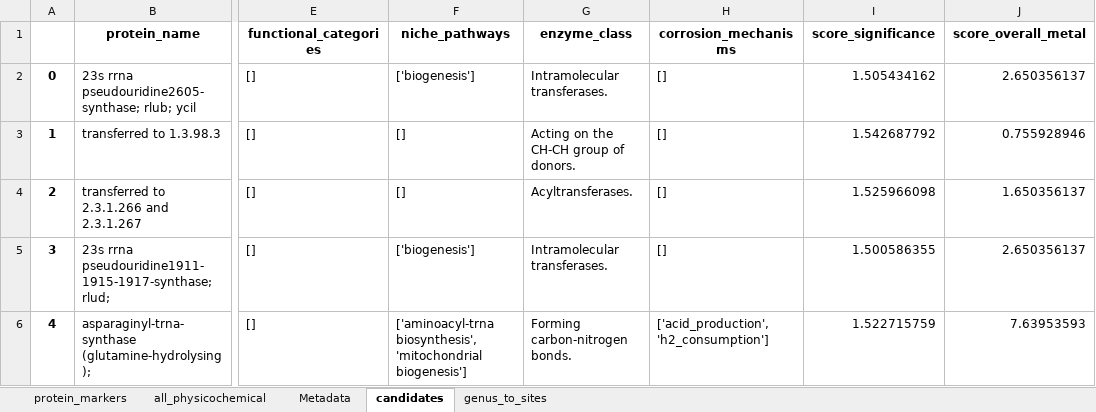
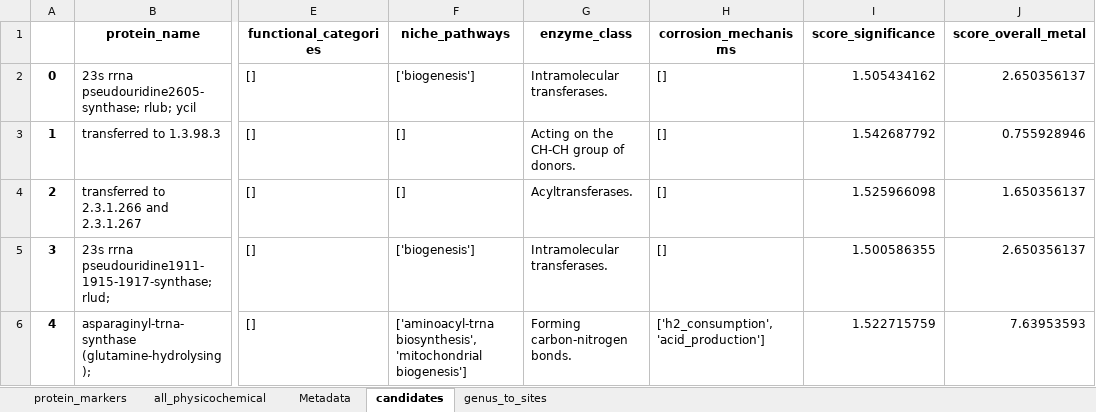
Before and after one commit to MagicAlex238/3_combined, an Excel workbook: data/combined_markers.xlsx, sheet candidates, drawn as a sheet; only a part is shown, gaps mark what is left out; values as stored, in another font and other column widths than the file's, no borders; the diff names each change by its address in the sheet, - before the commit and + after, or states it on an @@ line.

```diff
--- a/data/combined_markers.xlsx (sheet candidates)
+++ b/data/combined_markers.xlsx (sheet candidates)
-H6 (corrosion_mechanisms): ['acid_production', 'h2_consumption']
+H6 (corrosion_mechanisms): ['h2_consumption', 'acid_production']
```
Also changed, not shown: sheet protein_markers, 2 other files.
